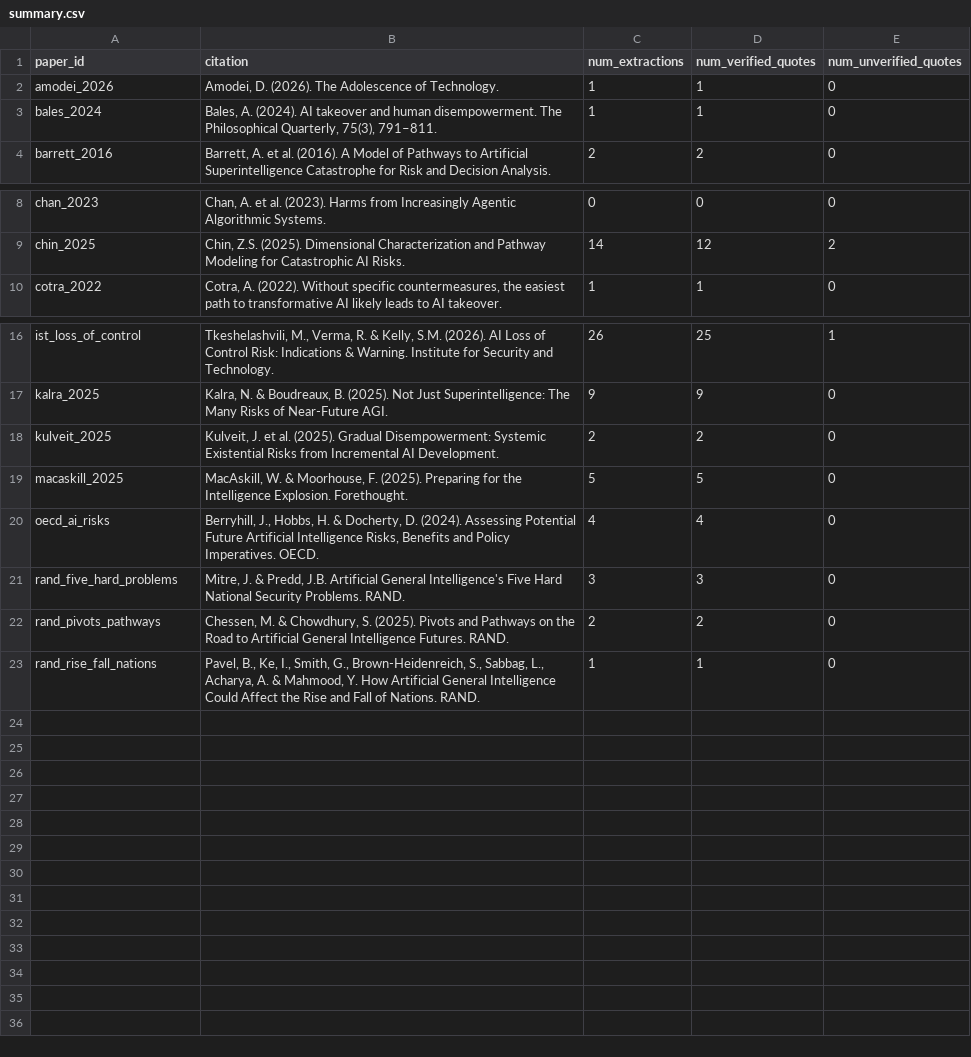
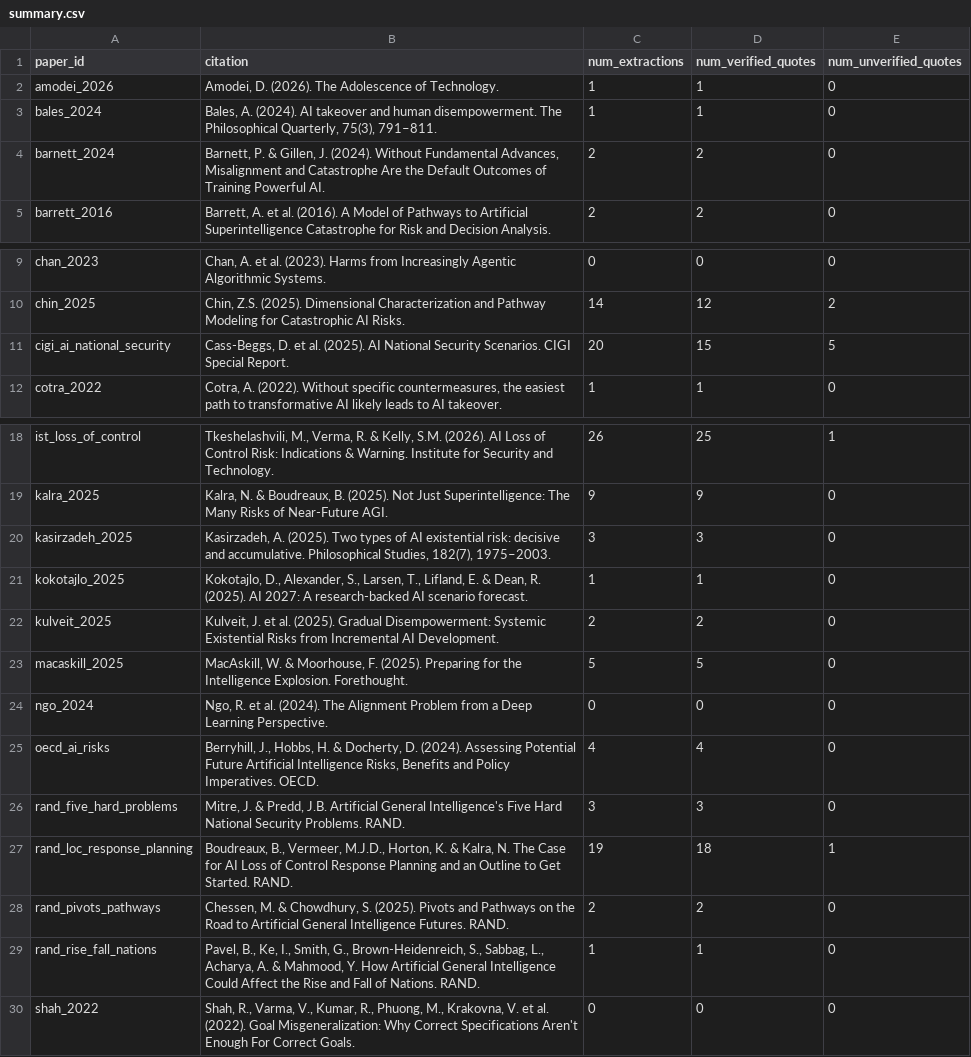
Before and after one commit to AI-Loc-Research/loss-of-control-definition-v2, a CSV file: output/kimi-k3/02_task_1a/summary.csv, drawn as a sheet; only a part is shown, gaps mark what is left out; the diff names each change by its address in the sheet, - before the commit and + after, or states it on an @@ line.

Commit message:
first full papers task_1a extraction

```diff
--- a/output/kimi-k3/02_task_1a/summary.csv
+++ b/output/kimi-k3/02_task_1a/summary.csv
+row 4: barnett_2024 | Barnett, P. & Gillen, J. (2024). Without Fundamental Advances, Misalignment and Catastrophe Are the Default Outcomes of Training Powerful AI. | 2 | 2 | 0
+row 11: cigi_ai_national_security | Cass-Beggs, D. et al. (2025). AI National Security Scenarios. CIGI Special Report. | 20 | 15 | 5
+row 20: kasirzadeh_2025 | Kasirzadeh, A. (2025). Two types of AI existential risk: decisive and accumulative. Philosophical Studies, 182(7), 1975–2003. | 3 | 3 | 0
+row 21: kokotajlo_2025 | Kokotajlo, D., Alexander, S., Larsen, T., Lifland, E. & Dean, R. (2025). AI 2027: A research-backed AI scenario forecast. | 1 | 1 | 0
+row 24: ngo_2024 | Ngo, R. et al. (2024). The Alignment Problem from a Deep Learning Perspective. | 0 | 0 | 0
+row 27: rand_loc_response_planning | Boudreaux, B., Vermeer, M.J.D., Horton, K. & Kalra, N. The Case for AI Loss of Control Response Planning and an Outline to Get Started. RAND. | 19 | 18 | 1
+row 30: shah_2022 | Shah, R., Varma, V., Kumar, R., Phuong, M., Krakovna, V. et al. (2022). Goal Misgeneralization: Why Correct Specifications Aren't Enough For Correct Goals. | 0 | 0 | 0
```
Also changed, not shown: 49 other files.
